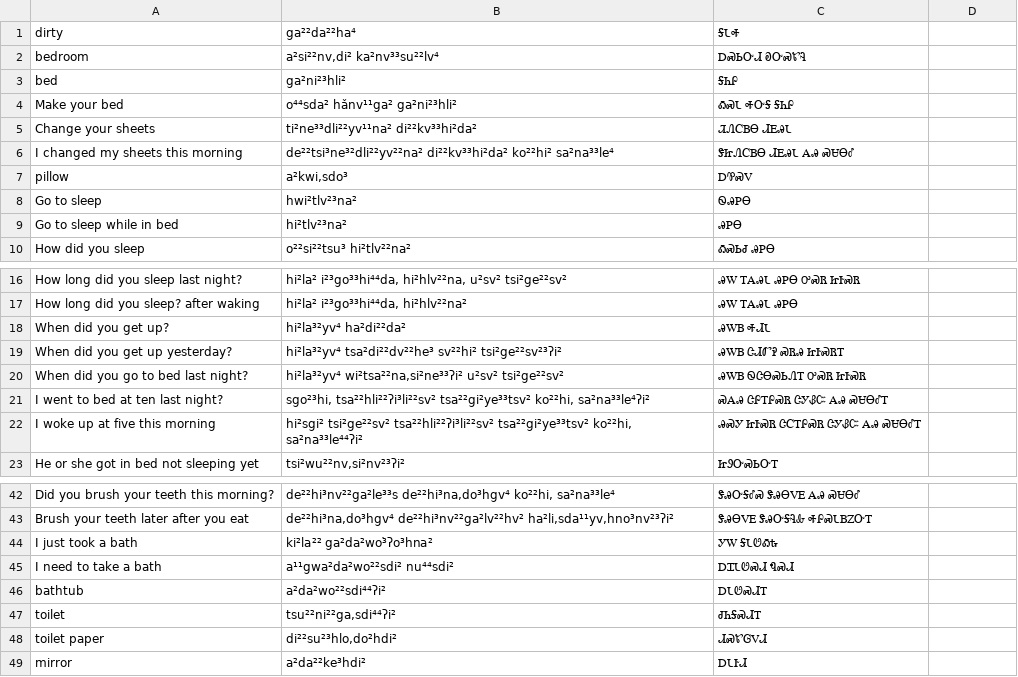
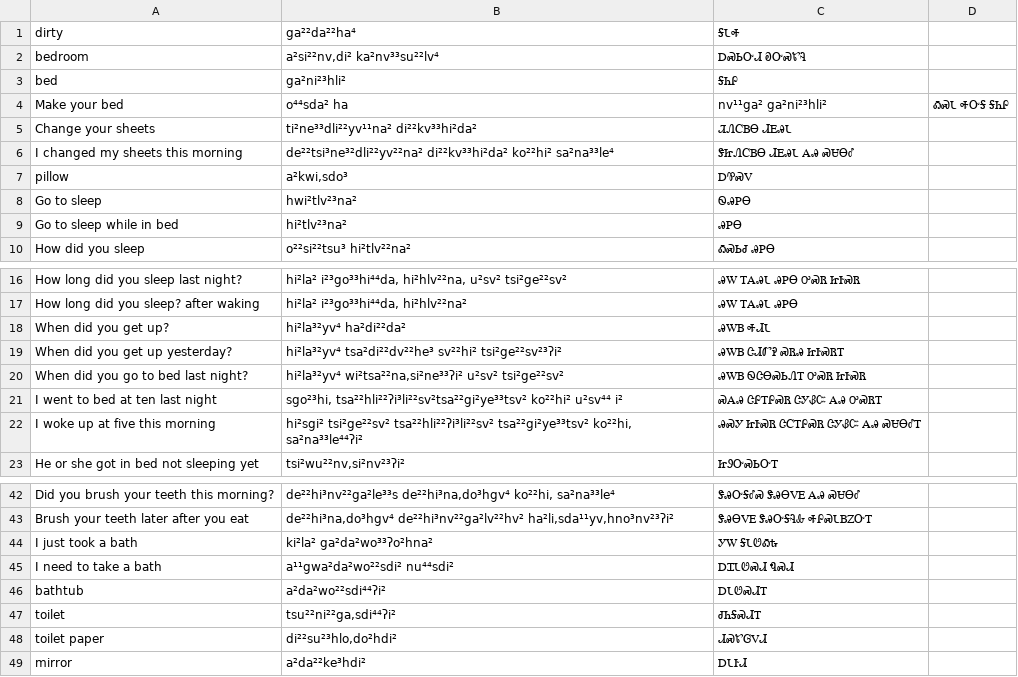
Before and after one commit to CherokeeLanguage/online-exercises-audio-pipeline, a CSV file: data/jw-living-phrases/Living Phrases.terms.csv, drawn as a sheet; only a part is shown, gaps mark what is left out.

Commit message:
updates to living phrases ground truth

```diff
--- a/data/jw-living-phrases/Living Phrases.terms.csv
+++ b/data/jw-living-phrases/Living Phrases.terms.csv
@@ -3,3 +3,3 @@ bedroom,"a²si²²nv,di² ka²nv³³su²²lv⁴",ᎠᏍᏏᏅᏗ ᎧᏅᏍᏑᎸ
 bed,ga²ni²³hli²,ᎦᏂᎵ
-Make your bed,o⁴⁴sda² hǎnv¹¹ga² ga²ni²³hli²,ᎣᏍᏓ ᎭᏅᎦ ᎦᏂᎵ
+Make your bed,o⁴⁴sda² ha,nv¹¹ga² ga²ni²³hli²,ᎣᏍᏓ ᎭᏅᎦ ᎦᏂᎵ
 Change your sheets,ti²ne³³dli²²yv¹¹na² di²²kv³³hi²da²,ᏘᏁᏟᏴᎾ ᏗᎬᎯᏓ
@@ -20,3 +20,3 @@ When did you get up yesterday?,hi²la³²yv⁴ tsa²di²²dv²²he³ sv²²hi²
 When did you go to bed last night?,"hi²la³²yv⁴ wi²tsa²²na,si²ne³³ʔi² u²sv² tsi²ge²²sv²",ᎯᎳᏴ ᏫᏣᎾᏍᏏᏁᎢ ᎤᏍᏒ ᏥᎨᏍᏒ
-I went to bed at ten last night?,"sgo²³hi, tsa²²hli²²ʔi³li²²sv² tsa²²gi²ye³³tsv² ko²²hi, sa²na³³le⁴ʔi²",ᏍᎪᎯ ᏣᎵᎢᎵᏍᏒ ᏣᎩᏰᏨ ᎪᎯ ᏍᏌᎾᎴᎢ
+I went to bed at ten last night,"sgo²³hi, tsa²²hli²²ʔi³li²²sv²tsa²²gi²ye³³tsv² ko²²hi² u²sv⁴⁴ i²",ᏍᎪᎯ ᏣᎵᎢᎵᏍᏒ ᏣᎩᏰᏨ ᎪᎯ ᎤᏍᏒᎢ
 I woke up at five this morning,"hi²sgi² tsi²ge²²sv² tsa²²hli²²ʔi³li²²sv² tsa²²gi²ye³³tsv² ko²²hi, sa²na³³le⁴⁴ʔi²",ᎯᏍᎩ ᏥᎨᏍᏒ ᏣᏟᎢᎵᏍᏒ ᏣᎩᏰᏨ ᎪᎯ ᏍᏌᎾᎴᎢ
@@ -43,3 +43,3 @@ Did you brush your teeth this morning?,"de²²hi³nv²²ga²le³³s de²²hi³na
 Brush your teeth later after you eat,"de²²hi³na,do³hgv⁴ de²²hi³nv²²ga²lv²²hv² ha²li,sda¹¹yv,hno³nv²³ʔi²",ᏕᎯᎾᏙᎬ ᏕᎯᏅᎦᎸᎲ ᎭᎵᏍᏓᏴᏃᏅᎢ
-I just took a bath,ki²la²² ga²da²wo³̀ʔo³hna²,ᎩᎳ ᎦᏓᏬᎣᎿ
+I just took a bath,ki²la² ga²da²wo³³ʔo²hna²,ᎩᎳ ᎦᏓᏬᎣᎿ
 I need to take a bath,a¹¹gwa²da²wo²²sdi² nu⁴⁴sdi²,ᎠᏆᏓᏬᏍᏗ ᏄᏍᏗ
```
